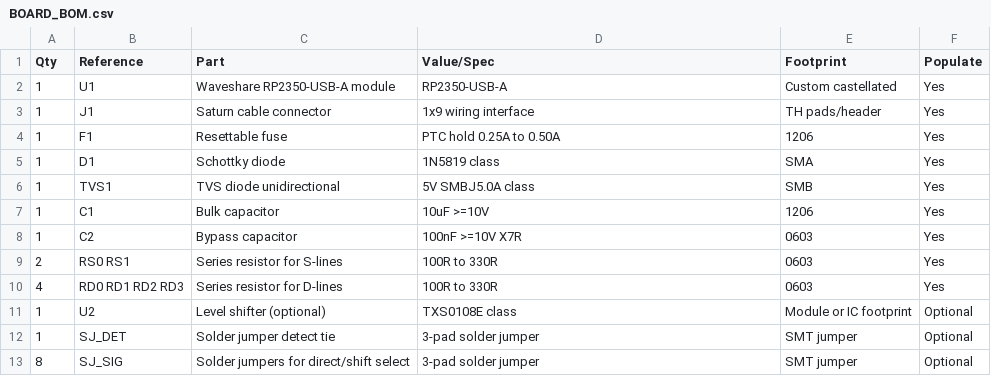
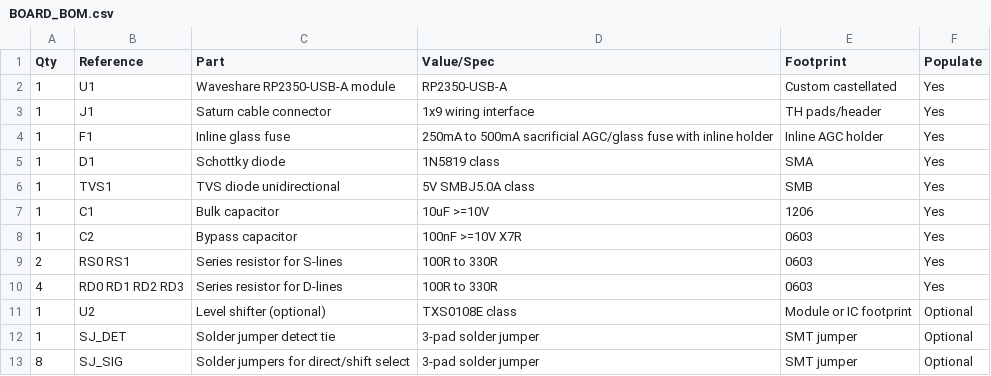
Before and after one commit to willll/USB2Saturn, a CSV file: docs/BOARD_BOM.csv, drawn as a sheet.

Commit message:
feat: update documentation for inline fuse and power budgeting in schematics and BOM

```diff
--- a/docs/BOARD_BOM.csv
+++ b/docs/BOARD_BOM.csv
@@ -3,3 +3,3 @@ Qty,Reference,Part,Value/Spec,Footprint,Populate
 1,J1,Saturn cable connector,1x9 wiring interface,TH pads/header,Yes
-1,F1,Resettable fuse,PTC hold 0.25A to 0.50A,1206,Yes
+1,F1,Inline glass fuse,250mA to 500mA sacrificial AGC/glass fuse with inline holder,Inline AGC holder,Yes
 1,D1,Schottky diode,1N5819 class,SMA,Yes
```
Also changed, not shown: docs/BOARD_NETLIST.csv, 3 other files.
